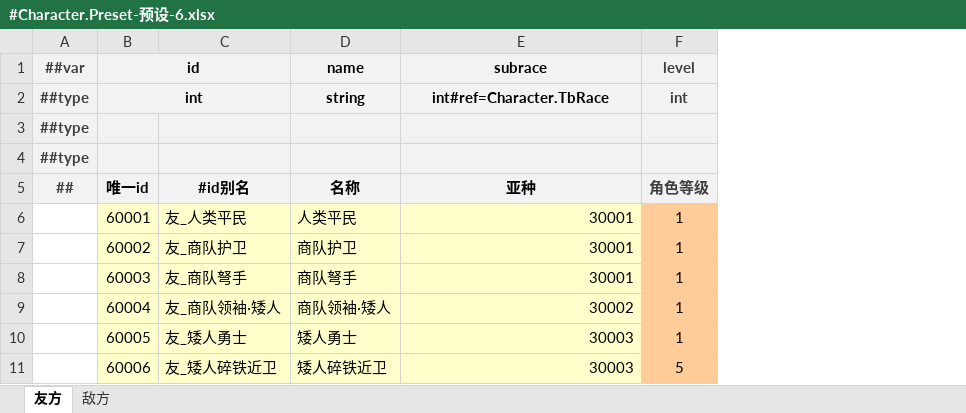
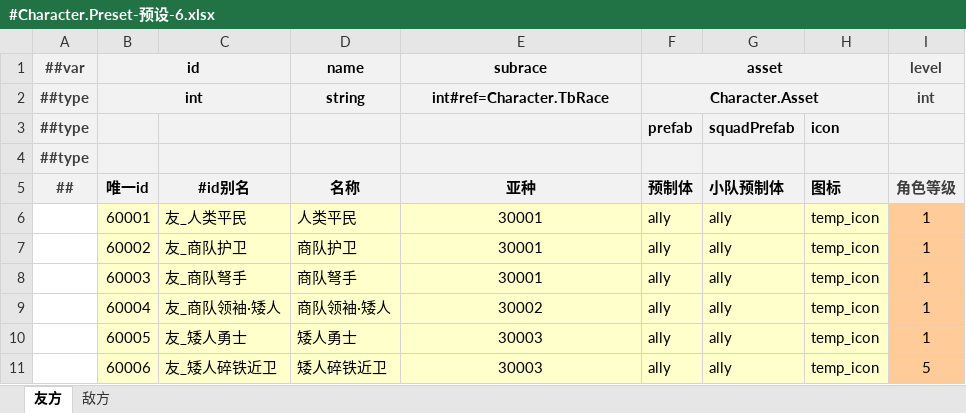
Before and after one commit to Aralf-Z/sandbox_chess_game, an Excel workbook: config/_TableConfig/#Character.Preset-预设-6.xlsx, sheet 友方, drawn as a sheet; only a part is shown; values as stored, in another font and other column widths than the file's, no borders; the diff names each change by its address in the sheet, - before the commit and + after, or states it on an @@ line.

```diff
--- a/config/_TableConfig/#Character.Preset-预设-6.xlsx (sheet 友方)
+++ b/config/_TableConfig/#Character.Preset-预设-6.xlsx (sheet 友方)
+column F, rows 1-11: asset | Character.Asset | prefab |  | 预制体 | ally | ally | ally | ally | ally | ally
+column G, rows 3-11: squadPrefab |  | 小队预制体 | ally | ally | ally | ally | ally | ally
+column H, rows 3-11: icon |  | 图标 | temp_icon | temp_icon | temp_icon | temp_icon | temp_icon | temp_icon
-E6:E11 alignment: right
+E6:E11 alignment: center
```
Also changed, not shown: sheet 敌方, formulas that keep their value, config/_TableConfig/!beans__.xlsx, config/_TableConfig/#Character.Adventurer-冒险者-1.xlsx, 42 other files.
